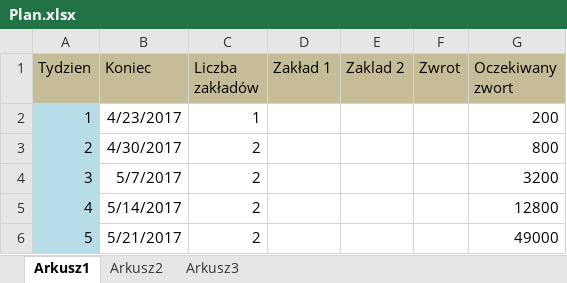
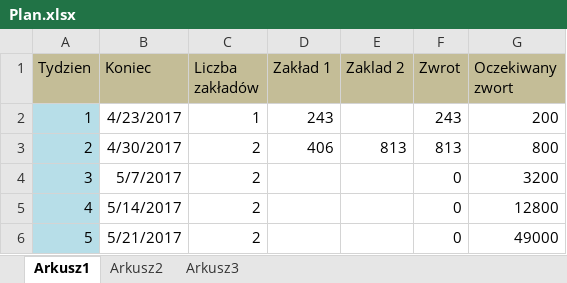
Before and after one commit to AdamSmigacz/Praca, an Excel workbook: Księgowość/Plan.xlsx, sheet Arkusz1, drawn as a sheet; values as stored, in another font and other column widths than the file's, no borders; the diff names each change by its address in the sheet, - before the commit and + after, or states it on an @@ line.

```diff
--- a/Księgowość/Plan.xlsx (sheet Arkusz1)
+++ b/Księgowość/Plan.xlsx (sheet Arkusz1)
-D2 (Zakład 1): (empty)
+D2 (Zakład 1): 243
-F2 (Zwrot): (empty)
+F2 (Zwrot): 243
-D3 (Zakład 1): (empty)
+D3 (Zakład 1): 406
-E3 (Zaklad 2): (empty)
+E3 (Zaklad 2): 813
-F3 (Zwrot): (empty)
+F3 (Zwrot): 813
-F4:F6 (Zwrot): (empty)
+F4:F6 (Zwrot): 0
```
Also changed, not shown: 2 other files.
